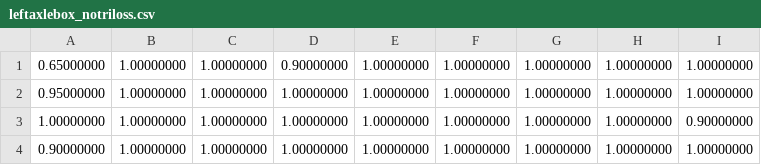
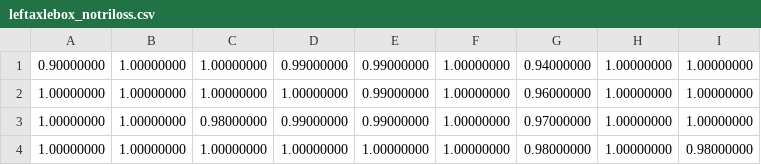
Before and after one commit to zxuuuustupid/UHDRL, a CSV file: train_result/ablation/leftaxlebox_notriloss.csv, drawn as a sheet.

```diff
--- a/train_result/ablation/leftaxlebox_notriloss.csv
+++ b/train_result/ablation/leftaxlebox_notriloss.csv
@@ -1,4 +1,4 @@
-0.65000000,1.00000000,1.00000000,0.90000000,1.00000000,1.00000000,1.00000000,1.00000000,1.00000000
-0.95000000,1.00000000,1.00000000,1.00000000,1.00000000,1.00000000,1.00000000,1.00000000,1.00000000
-1.00000000,1.00000000,1.00000000,1.00000000,1.00000000,1.00000000,1.00000000,1.00000000,0.90000000
-0.90000000,1.00000000,1.00000000,1.00000000,1.00000000,1.00000000,1.00000000,1.00000000,1.00000000
+0.90000000,1.00000000,1.00000000,0.99000000,0.99000000,1.00000000,0.94000000,1.00000000,1.00000000
+1.00000000,1.00000000,1.00000000,1.00000000,0.99000000,1.00000000,0.96000000,1.00000000,1.00000000
+1.00000000,1.00000000,0.98000000,0.99000000,0.99000000,1.00000000,0.97000000,1.00000000,1.00000000
+1.00000000,1.00000000,1.00000000,1.00000000,1.00000000,1.00000000,0.98000000,1.00000000,0.98000000
```
Also changed, not shown: 1 other file.
